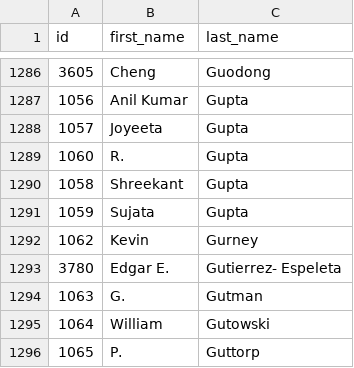
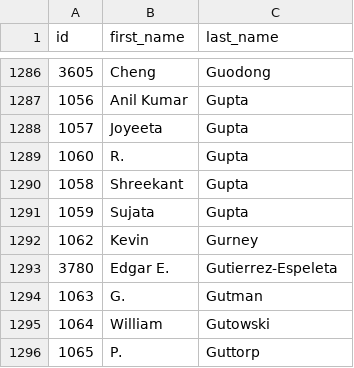
Before and after one commit to eric-brechemier/ipcc-database, a CSV file: data/authors.csv, drawn as a sheet; only a part is shown, gaps mark what is left out.

```diff
--- a/data/authors.csv
+++ b/data/authors.csv
@@ -1292,3 +1292,3 @@ id,first_name,last_name
 1062,Kevin,Gurney
-3780,Edgar E.,Gutierrez- Espeleta
+3780,Edgar E.,Gutierrez-Espeleta
 1063,G.,Gutman
```
Also changed, not shown: data/author_institutions.csv, data/authors_by_country_ar_wg_cumulated_in_same_ar.csv, 1 other file.
